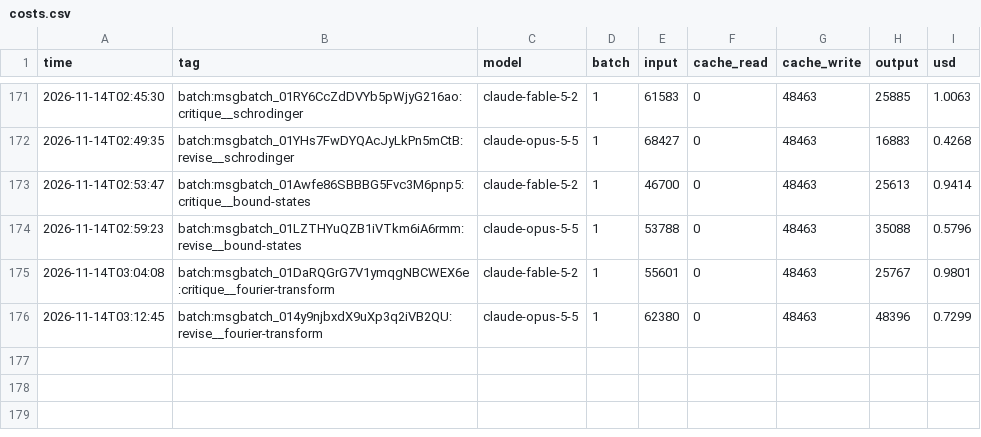
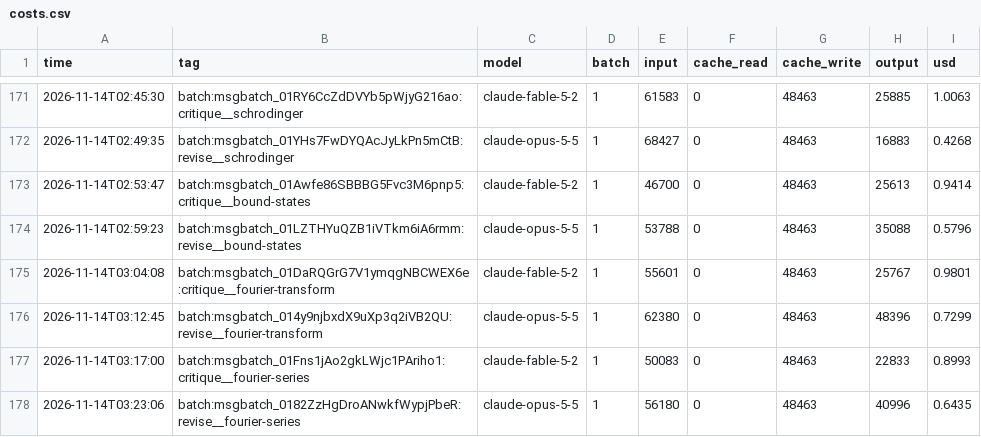
Before and after one commit to dsr001001/QM_Potentials_and_Number_Theory, a CSV file: ledger/costs.csv, drawn as a sheet; only a part is shown, gaps mark what is left out.

```diff
--- a/ledger/costs.csv
+++ b/ledger/costs.csv
@@ -176 +176,3 @@ time,tag,model,batch,input,cache_read,cache_write,output,usd
 2026-11-14T03:12:45,batch:msgbatch_014y9njbxdX9uXp3q2iVB2QU:revise__fourier-transform,claude-opus-5-5,1,62380,0,48463,48396,0.7299
+2026-11-14T03:17:00,batch:msgbatch_01Fns1jAo2gkLWjc1PAriho1:critique__fourier-series,claude-fable-5-2,1,50083,0,48463,22833,0.8993
+2026-11-14T03:23:06,batch:msgbatch_0182ZzHgDroANwkfWypjPbeR:revise__fourier-series,claude-opus-5-5,1,56180,0,48463,40996,0.6435
```
Also changed, not shown: 14 other files.
